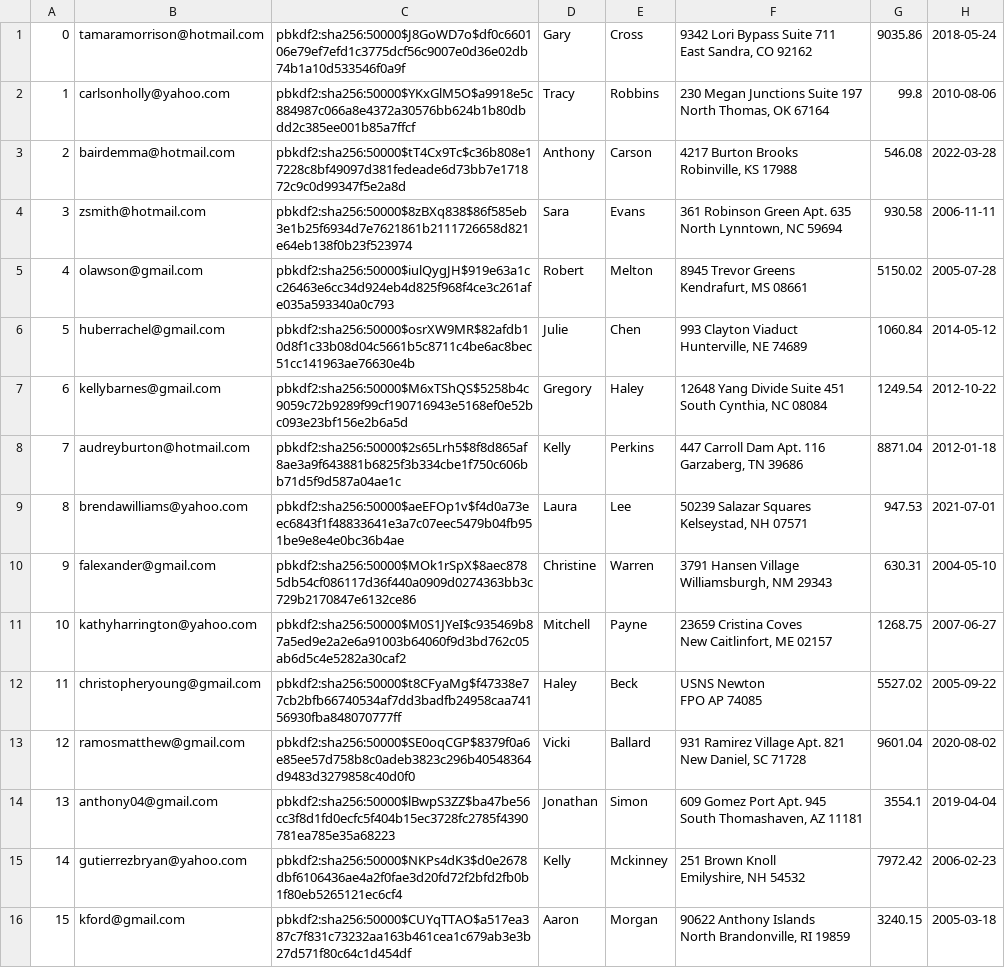
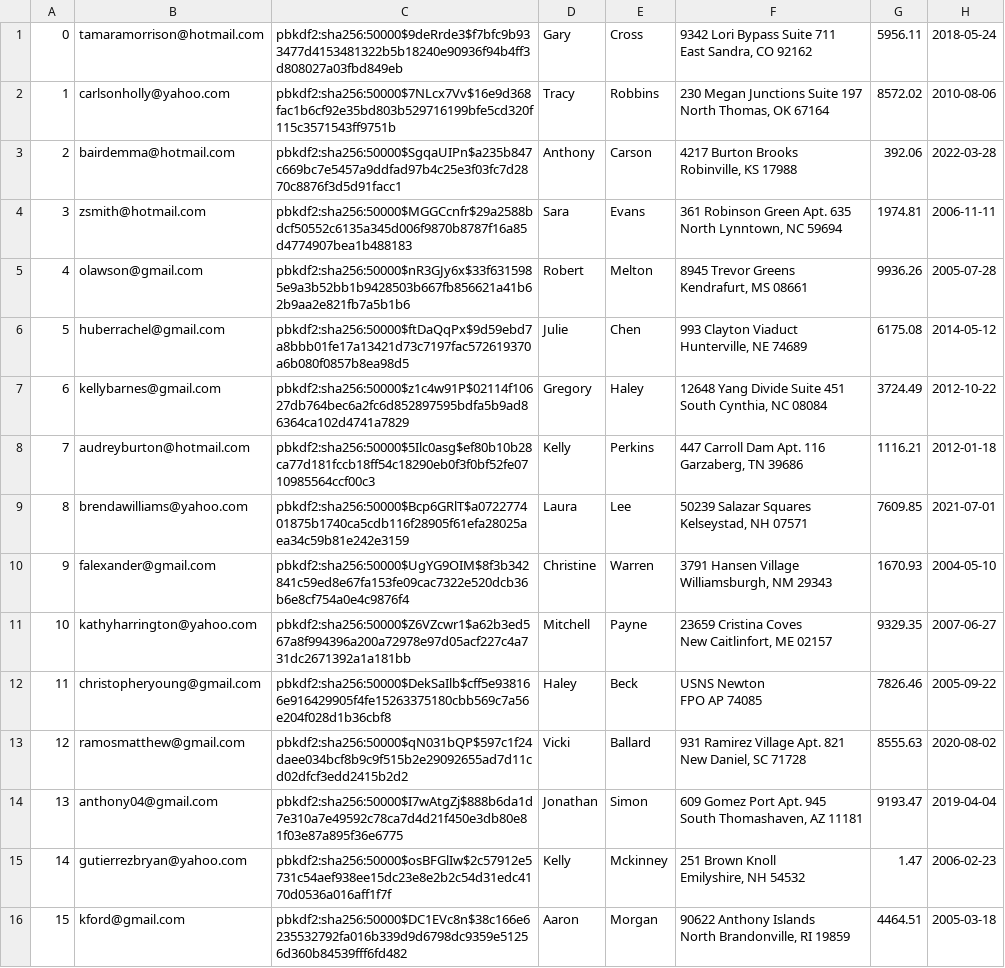
Before and after one commit to muazkashif/Mini-Amazon, a CSV file: db/data/Users.csv, drawn as a sheet; only a part is shown; the diff covers the shown part only; the diff names each change by its address in the sheet, - before the commit and + after, or states it on an @@ line.

```diff
--- a/db/data/Users.csv
+++ b/db/data/Users.csv
-C1: pbkdf2:sha256:50000$J8GoWD7o$df0c660106e79ef7efd1c3775dcf56c9007e0d36e02db74b1a10d533546f0a9f
+C1: pbkdf2:sha256:50000$9deRrde3$f7bfc9b933477d4153481322b5b18240e90936f94b4ff3d808027a03fbd849eb
-G1: 9035.86
+G1: 5956.11
-C2: pbkdf2:sha256:50000$YKxGlM5O$a9918e5c884987c066a8e4372a30576bb624b1b80dbdd2c385ee001b85a7ffcf
+C2: pbkdf2:sha256:50000$7NLcx7Vv$16e9d368fac1b6cf92e35bd803b529716199bfe5cd320f115c3571543ff9751b
-G2: 99.8
+G2: 8572.02
-C3: pbkdf2:sha256:50000$tT4Cx9Tc$c36b808e17228c8bf49097d381fedeade6d73bb7e171872c9c0d99347f5e2a8d
+C3: pbkdf2:sha256:50000$SgqaUIPn$a235b847c669bc7e5457a9ddfad97b4c25e3f03fc7d2870c8876f3d5d91facc1
-G3: 546.08
+G3: 392.06
-C4: pbkdf2:sha256:50000$8zBXq838$86f585eb3e1b25f6934d7e7621861b2111726658d821e64eb138f0b23f523974
+C4: pbkdf2:sha256:50000$MGGCcnfr$29a2588bdcf50552c6135a345d006f9870b8787f16a85d4774907bea1b488183
-G4: 930.58
+G4: 1974.81
-C5: pbkdf2:sha256:50000$iulQygJH$919e63a1cc26463e6cc34d924eb4d825f968f4ce3c261afe035a593340a0c793
+C5: pbkdf2:sha256:50000$nR3GJy6x$33f6315985e9a3b52bb1b9428503b667fb856621a41b62b9aa2e821fb7a5b1b6
-G5: 5150.02
+G5: 9936.26
-C6: pbkdf2:sha256:50000$osrXW9MR$82afdb10d8f1c33b08d04c5661b5c8711c4be6ac8bec51cc141963ae76630e4b
+C6: pbkdf2:sha256:50000$ftDaQqPx$9d59ebd7a8bbb01fe17a13421d73c7197fac572619370a6b080f0857b8ea98d5
-G6: 1060.84
+G6: 6175.08
-C7: pbkdf2:sha256:50000$M6xTShQS$5258b4c9059c72b9289f99cf190716943e5168ef0e52bc093e23bf156e2b6a5d
+C7: pbkdf2:sha256:50000$z1c4w91P$02114f10627db764bec6a2fc6d852897595bdfa5b9ad86364ca102d4741a7829
-G7: 1249.54
+G7: 3724.49
-C8: pbkdf2:sha256:50000$2s65Lrh5$8f8d865af8ae3a9f643881b6825f3b334cbe1f750c606bb71d5f9d587a04ae1c
+C8: pbkdf2:sha256:50000$5Ilc0asg$ef80b10b28ca77d181fccb18ff54c18290eb0f3f0bf52fe0710985564ccf00c3
-G8: 8871.04
+G8: 1116.21
-C9: pbkdf2:sha256:50000$aeEFOp1v$f4d0a73eec6843f1f48833641e3a7c07eec5479b04fb951be9e8e4e0bc36b4ae
+C9: pbkdf2:sha256:50000$Bcp6GRlT$a072277401875b1740ca5cdb116f28905f61efa28025aea34c59b81e242e3159
-G9: 947.53
+G9: 7609.85
-C10: pbkdf2:sha256:50000$MOk1rSpX$8aec8785db54cf086117d36f440a0909d0274363bb3c729b2170847e6132ce86
+C10: pbkdf2:sha256:50000$UgYG9OIM$8f3b342841c59ed8e67fa153fe09cac7322e520dcb36b6e8cf754a0e4c9876f4
-G10: 630.31
+G10: 1670.93
-C11: pbkdf2:sha256:50000$M0S1JYeI$c935469b87a5ed9e2a2e6a91003b64060f9d3bd762c05ab6d5c4e5282a30caf2
+C11: pbkdf2:sha256:50000$Z6VZcwr1$a62b3ed567a8f994396a200a72978e97d05acf227c4a731dc2671392a1a181bb
-G11: 1268.75
+G11: 9329.35
-C12: pbkdf2:sha256:50000$t8CFyaMg$f47338e77cb2bfb66740534af7dd3badfb24958caa74156930fba848070777ff
+C12: pbkdf2:sha256:50000$DekSaIlb$cff5e938166e916429905f4fe15263375180cbb569c7a56e204f028d1b36cbf8
-G12: 5527.02
+G12: 7826.46
-C13: pbkdf2:sha256:50000$SE0oqCGP$8379f0a6e85ee57d758b8c0adeb3823c296b40548364d9483d3279858c40d0f0
+C13: pbkdf2:sha256:50000$qN031bQP$597c1f24daee034bcf8b9c9f515b2e29092655ad7d11cd02dfcf3edd2415b2d2
-G13: 9601.04
+G13: 8555.63
-C14: pbkdf2:sha256:50000$lBwpS3ZZ$ba47be56cc3f8d1fd0ecfc5f404b15ec3728fc2785f4390781ea785e35a68223
+C14: pbkdf2:sha256:50000$I7wAtgZj$888b6da1d7e310a7e49592c78ca7d4d21f450e3db80e81f03e87a895f36e6775
-G14: 3554.1
+G14: 9193.47
-C15: pbkdf2:sha256:50000$NKPs4dK3$d0e2678dbf6106436ae4a2f0fae3d20fd72f2bfd2fb0b1f80eb5265121ec6cf4
+C15: pbkdf2:sha256:50000$osBFGlIw$2c57912e5731c54aef938ee15dc23e8e2b2c54d31edc4170d0536a016aff1f7f
-G15: 7972.42
+G15: 1.47
-C16: pbkdf2:sha256:50000$CUYqTTAO$a517ea387c7f831c73232aa163b461cea1c679ab3e3b27d571f80c64c1d454df
+C16: pbkdf2:sha256:50000$DC1EVc8n$38c166e6235532792fa016b339d9d6798dc9359e51256d360b84539fff6fd482
-G16: 3240.15
+G16: 4464.51
```
Also changed, not shown: 68 edited cells elsewhere in this file, db/data/Carts.csv, db/data/ForSaleItems.csv, 5 other files.
